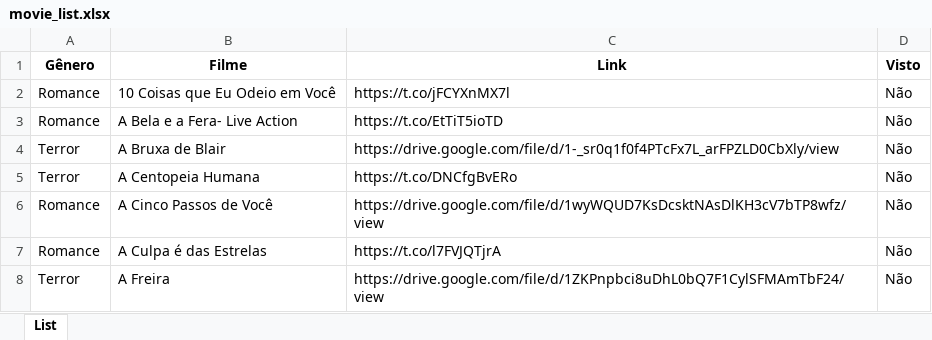
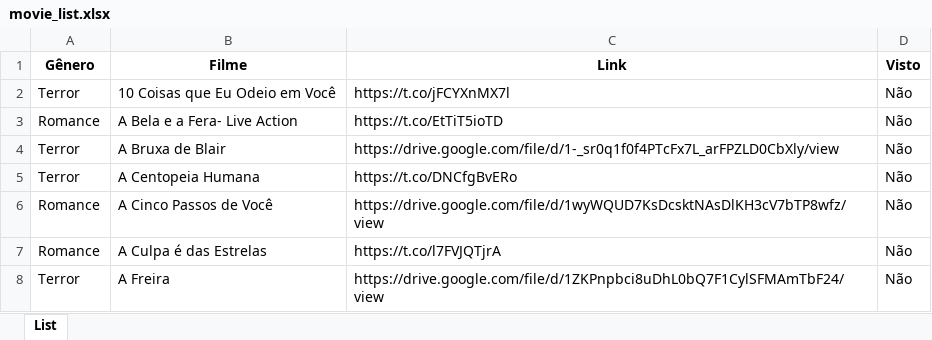
Before and after one commit to ReinierSoares/Movie_Raffle, an Excel workbook: movie_list.xlsx, sheet List, drawn as a sheet; only a part is shown; values as stored, in another font and other column widths than the file's, no borders; the diff names each change by its address in the sheet, - before the commit and + after, or states it on an @@ line.

```diff
--- a/movie_list.xlsx (sheet List)
+++ b/movie_list.xlsx (sheet List)
-A2 (Gênero): Romance
+A2 (Gênero): Terror
```
Also changed, not shown: 1 other file.
